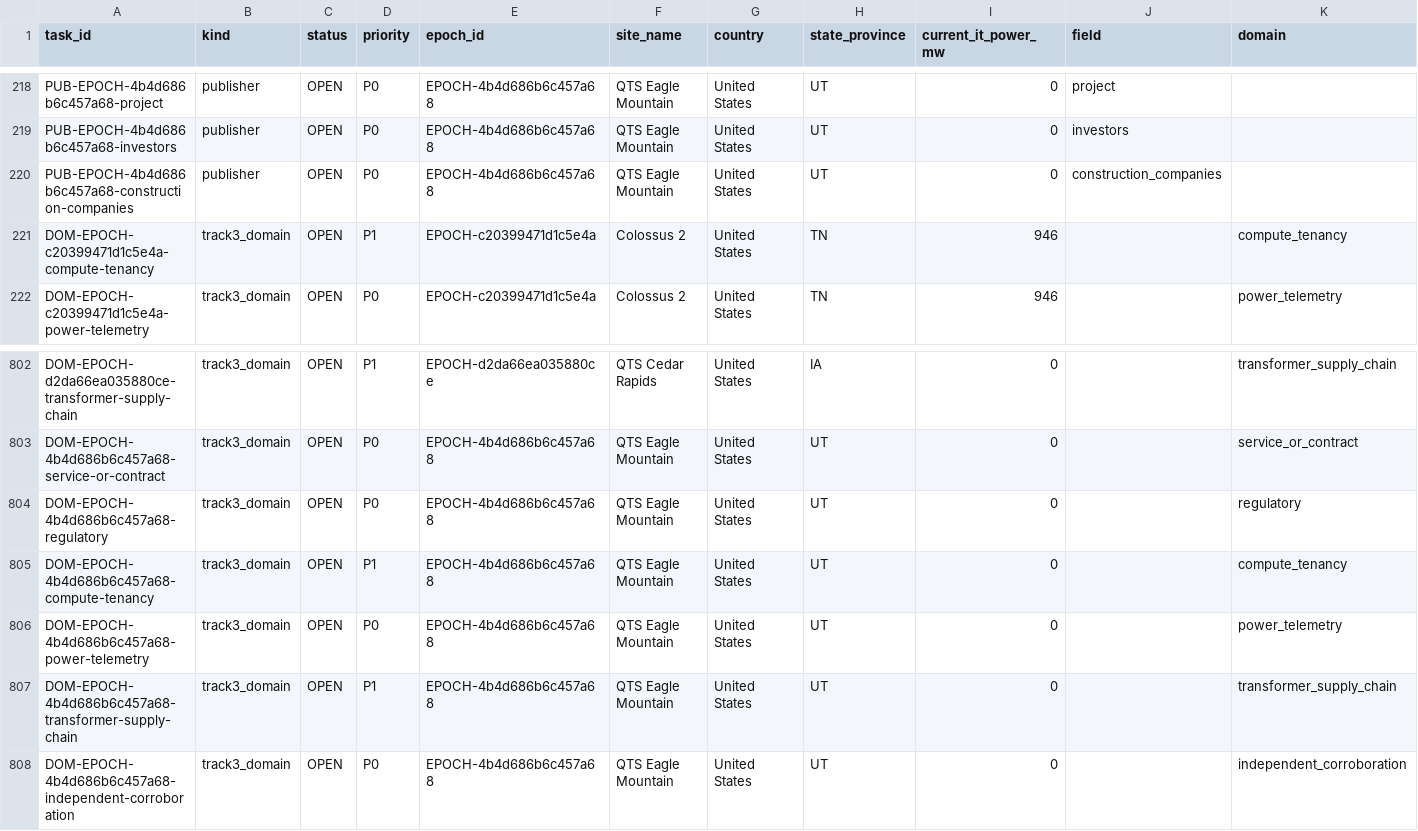
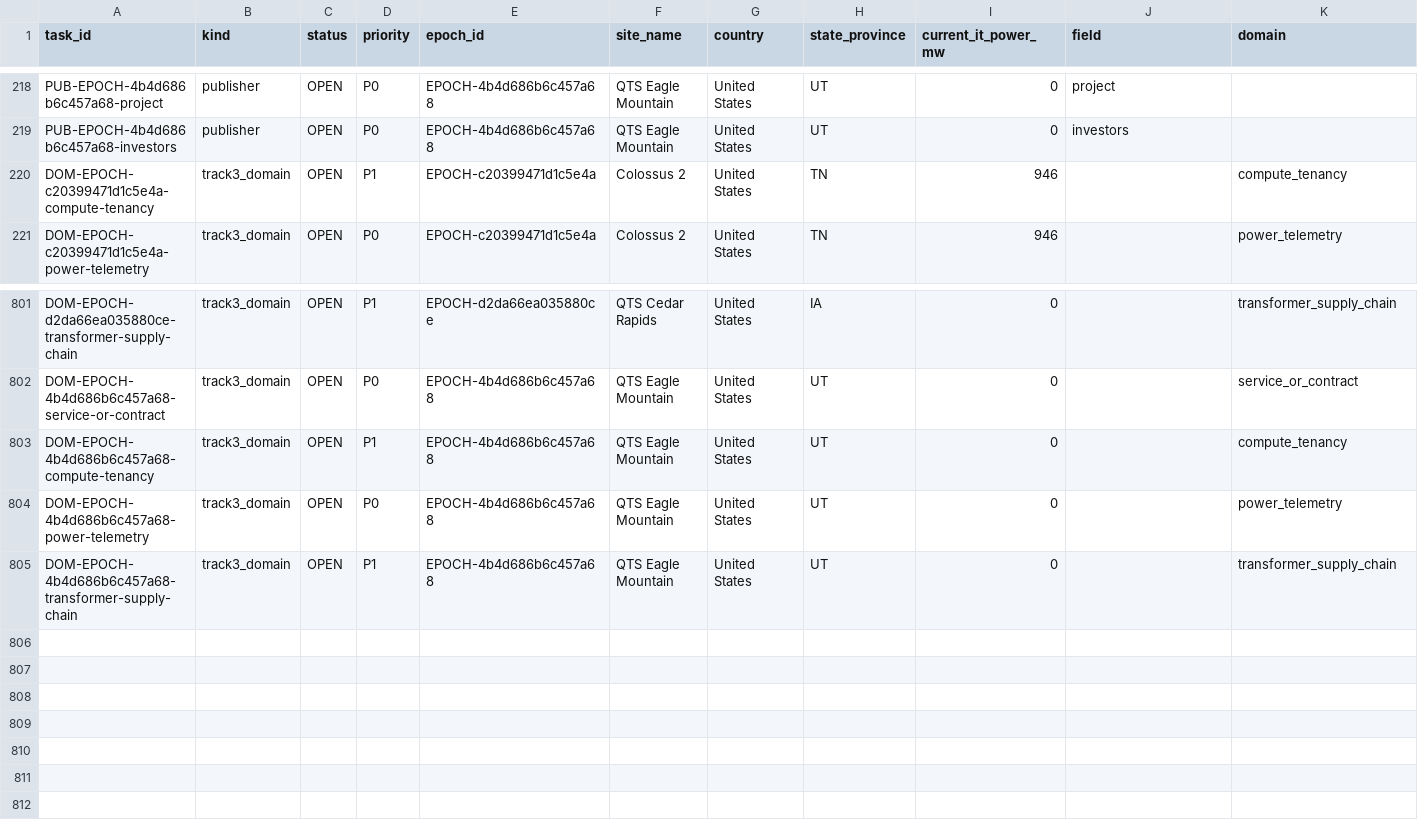
Before and after one commit to AnonRish/continental-load-registry, a CSV file: data/track3/research_work_queue.csv, drawn as a sheet; only a part is shown, gaps mark what is left out; rows hold the shown columns only; the diff names each change by its address in the sheet, - before the commit and + after, or states it on an @@ line.

Commit message:
Remove four newly resolved QTS Eagle Mountain tasks

```diff
--- a/data/track3/research_work_queue.csv
+++ b/data/track3/research_work_queue.csv
-row 220: PUB-EPOCH-4b4d686b6c457a68-construction-companies | publisher | OPEN | P0 | EPOCH-4b4d686b6c457a68 | QTS Eagle Mountain | United States | UT | 0 | construction_companies
-row 804: DOM-EPOCH-4b4d686b6c457a68-regulatory | track3_domain | OPEN | P0 | EPOCH-4b4d686b6c457a68 | QTS Eagle Mountain | United States | UT | 0 |  | regulatory
-row 808: DOM-EPOCH-4b4d686b6c457a68-independent-corroboration | track3_domain | OPEN | P0 | EPOCH-4b4d686b6c457a68 | QTS Eagle Mountain | United States | UT | 0 |  | independent_corroboration
```
